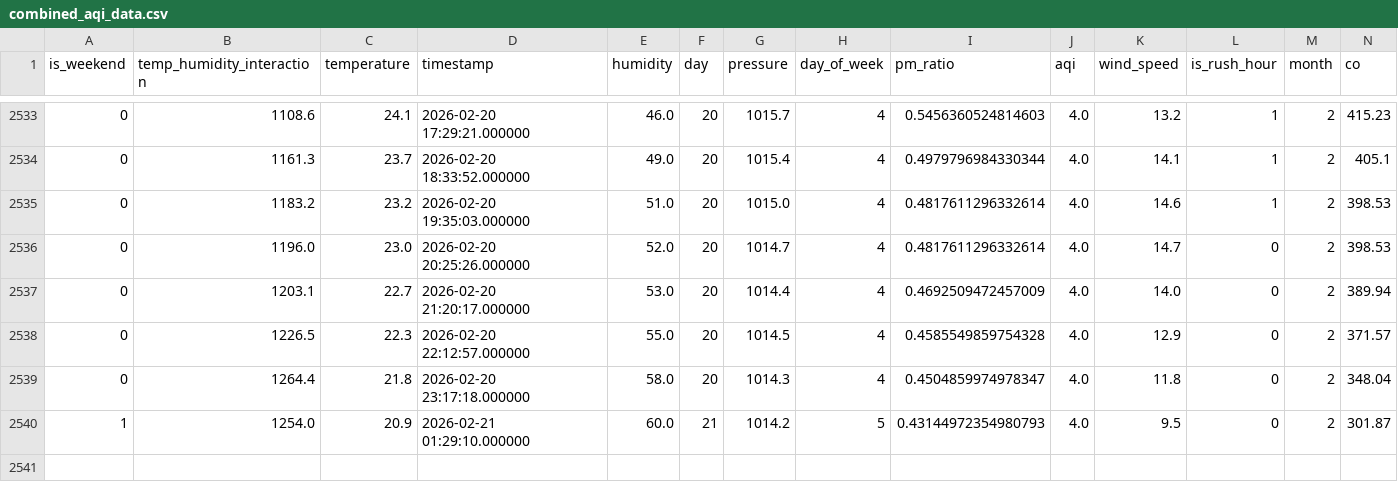
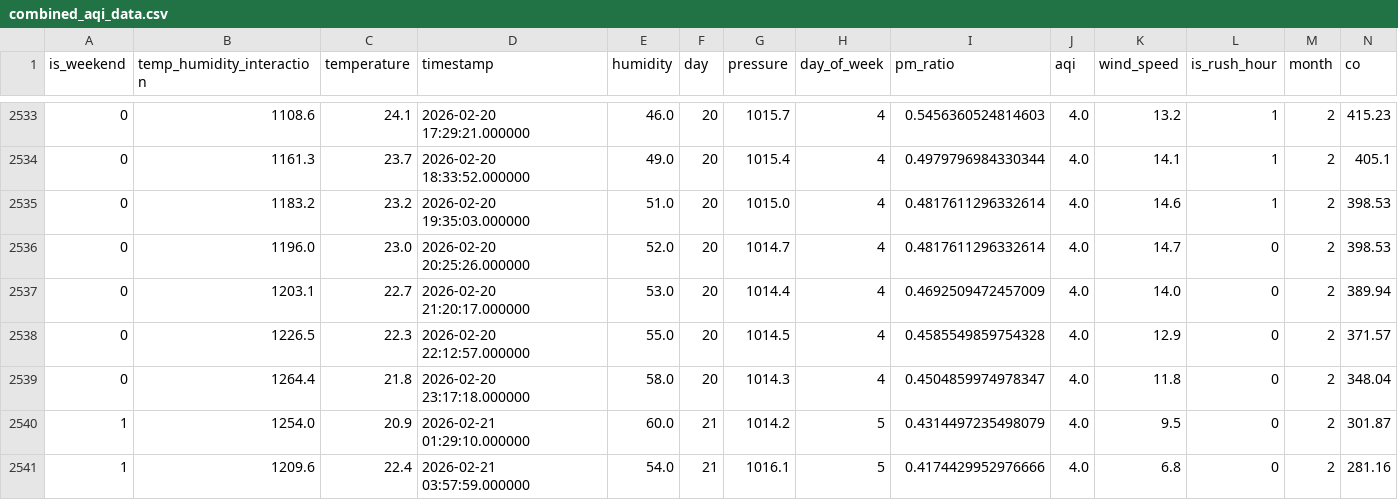
Before and after one commit to MuntahaJabbar12/AQI_Predictor, a CSV file: combined_aqi_data.csv, drawn as a sheet; only a part is shown, gaps mark what is left out; rows hold the shown columns only; the diff names each change by its address in the sheet, - before the commit and + after, or states it on an @@ line.

```diff
--- a/combined_aqi_data.csv
+++ b/combined_aqi_data.csv
-I2540 (pm_ratio): 0.43144972354980793
+I2540 (pm_ratio): 0.4314497235498079
+row 2541: 1 | 1209.6 | 22.4 | 2026-02-21 03:57:59.000000 | 54.0 | 21 | 1016.1 | 5 | 0.4174429952976666 | 4.0 | 6.8 | 0 | 2 | 281.16
```
